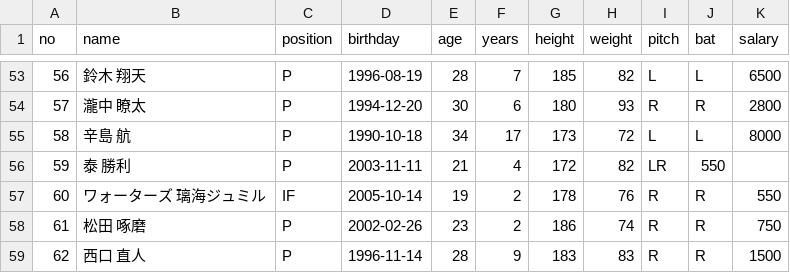
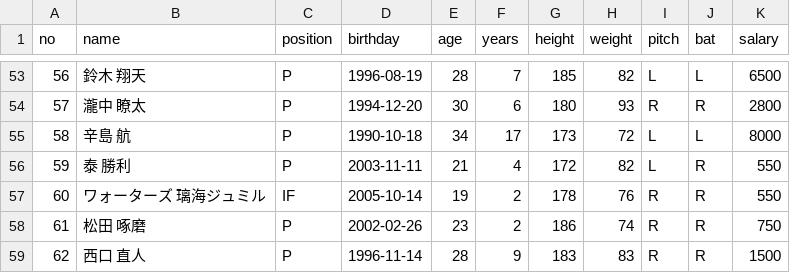
Before and after one commit to orekentaro/one-ball, a CSV file: api/v1/management/ini/eagles.csv, drawn as a sheet; only a part is shown, gaps mark what is left out.

```diff
--- a/api/v1/management/ini/eagles.csv
+++ b/api/v1/management/ini/eagles.csv
@@ -55,3 +55,3 @@ no,name,position,birthday,age,years,height,weight,pitch,bat,salary
 58,辛島 航,P,1990-10-18,34,17,173,72,L,L,8000
-59,泰 勝利,P,2003-11-11,21,4,172,82,LR,550
+59,泰 勝利,P,2003-11-11,21,4,172,82,L,R,550
 60,ワォーターズ 璃海ジュミル,IF,2005-10-14,19,2,178,76,R,R,550
```
Also changed, not shown: api/v1/management/ini/dragons.csv, api/v1/management/ini/giants.csv, 2 other files.
